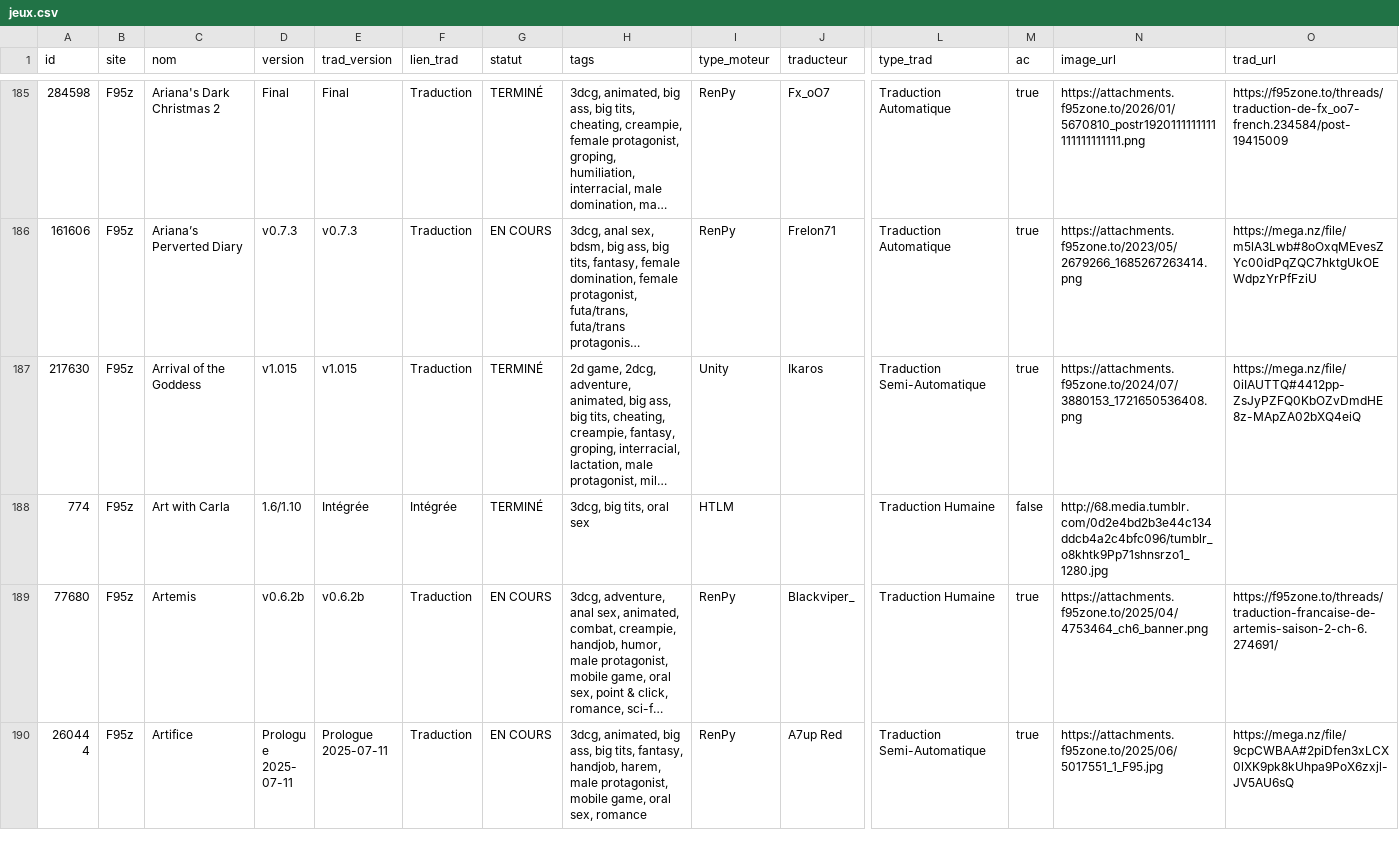
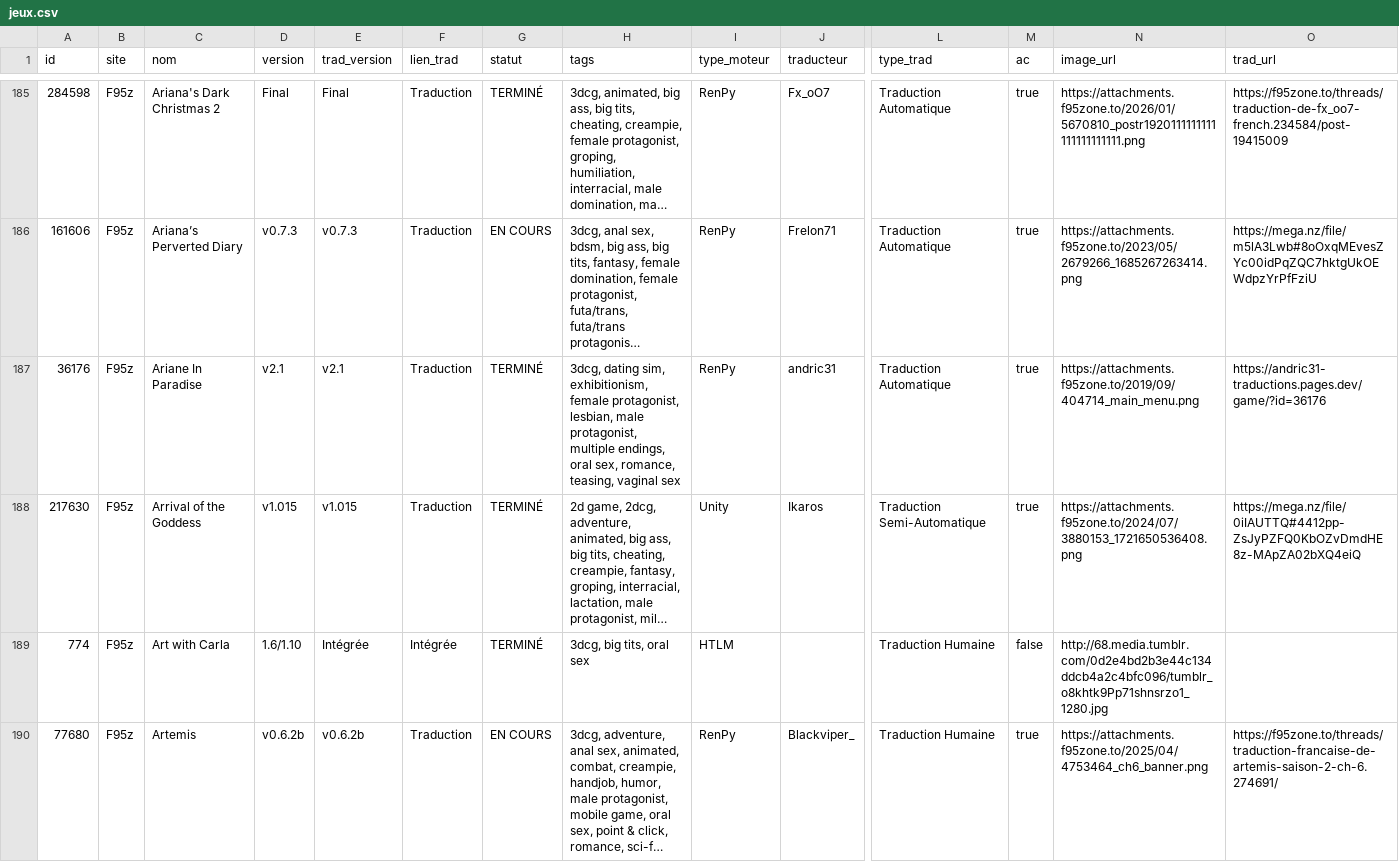
Before and after one commit to TheBlackCat47/F95_Game_Translate_FR, a CSV file: data/jeux.csv, drawn as a sheet; only a part is shown, gaps mark what is left out; the shorter side is filled out with more unchanged rows; long unchanged cells end in …; rows hold the shown columns only; the diff covers the shown part only; the diff names each change by its address in the sheet, - before the commit and + after, or states it on an @@ line.

```diff
--- a/data/jeux.csv
+++ b/data/jeux.csv
+row 187: 36176 | F95z | Ariane In Paradise | v2.1 | v2.1 | Traduction | TERMINÉ | 3dcg, dating sim, exhibitionism, female protagonist, lesbian, male protagonist, multiple endings, oral sex, romance, teasing, vaginal sex | RenPy | andric31 | Traduction Automatique | true | https://attachments.f95zone.to/2019/09/404714_main_menu.png | https://andric31-traductions.pages.dev/game/?id=36176
```
Also changed, not shown: 5 added rows and 15 edited cells elsewhere in this file, data/maj.csv, 4 other files.
